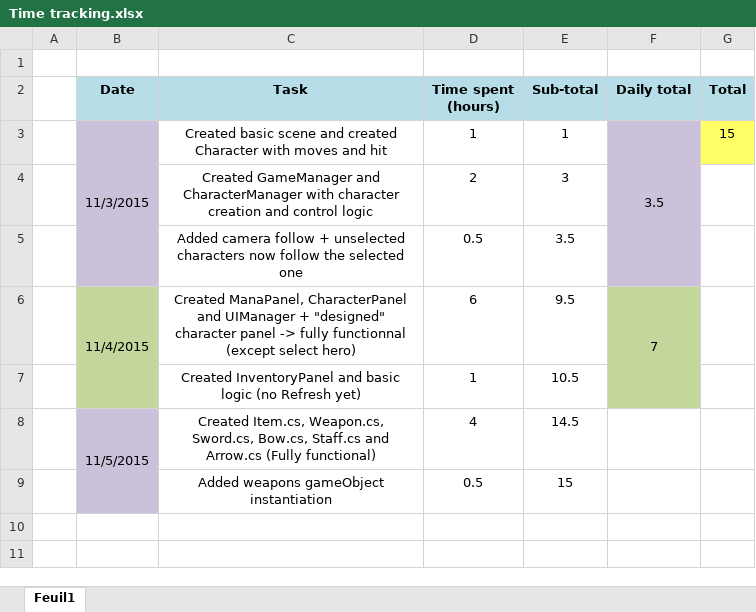
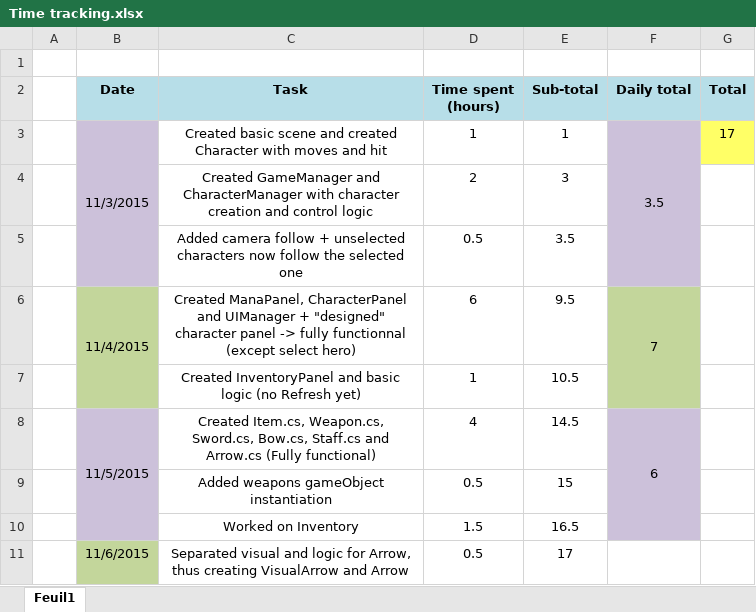
Before and after one commit to Thex-PiedDroit/Secret_of_Mana_Recreate, an Excel workbook: Time tracking.xlsx, sheet Feuil1, drawn as a sheet; values as stored, in another font and other column widths than the file's, no borders; the diff names each change by its address in the sheet, - before the commit and + after, or states it on an @@ line.

Commit message:
Worked on Inventory (not working yet) + separated arrow's visual and logic

```diff
--- a/Time tracking.xlsx (sheet Feuil1)
+++ b/Time tracking.xlsx (sheet Feuil1)
-G3 (Total): 15
+G3 (Total): 17
-F8 (Daily total): (empty)
+F8 (Daily total): 6
-F8:F9 fill: none
+F8:F9 fill: #CCC1DA
+F8:F10 merged
+row 10:  |  | Worked on Inventory | 1.5 | 16.5
+row 11:  | 11/6/2015 | Separated visual and logic for Arrow, thus creating VisualArrow and Arrow | 0.5 | 17
```
Also changed, not shown: 28 other files.
